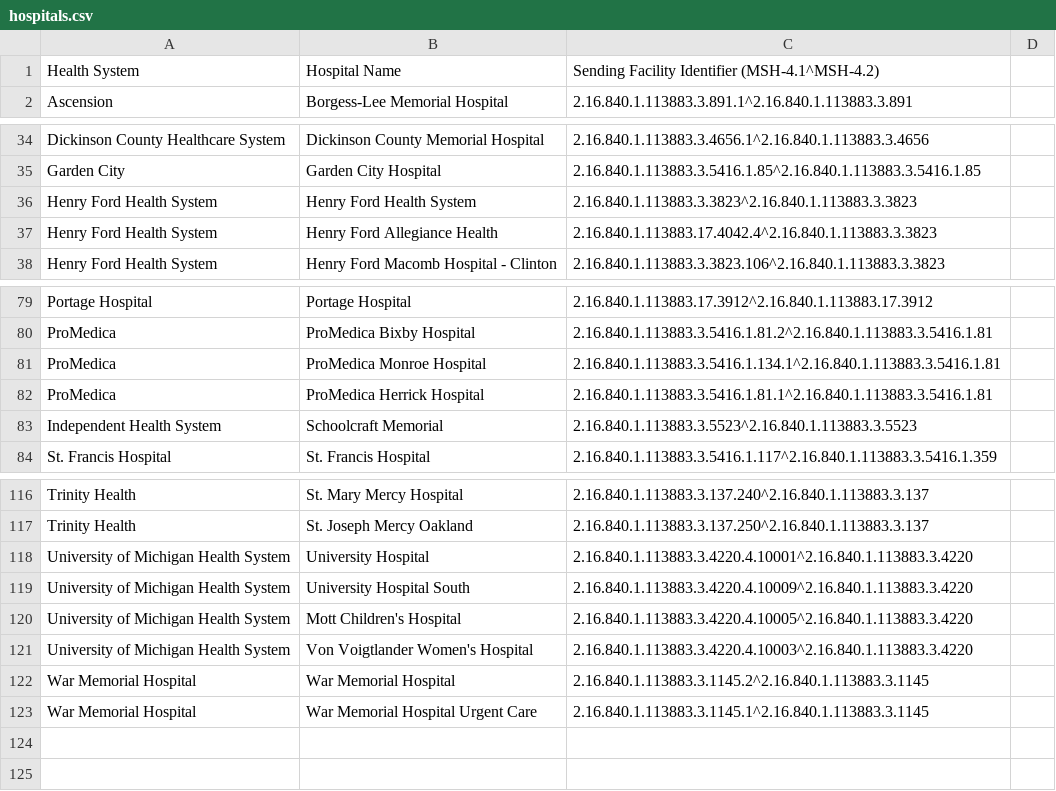
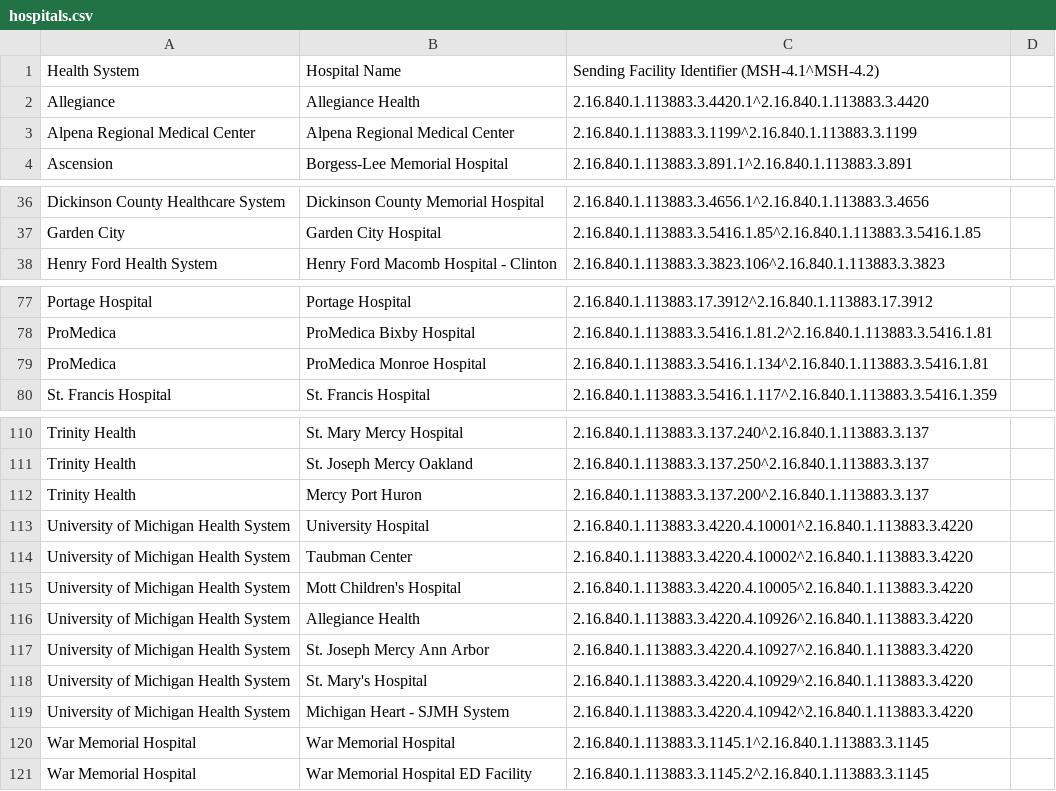
Before and after one commit to informationsoftworks/mihin, a CSV file: oids/hospitals.csv, drawn as a sheet; only a part is shown, gaps mark what is left out; the diff covers the shown part only.

Commit message:
MiHIN Sending Facility Crosswalk v6 2-8-17.xlsx

```diff
--- a/oids/hospitals.csv
+++ b/oids/hospitals.csv
@@ -1,2 +1,4 @@
 Health System,Hospital Name,Sending Facility Identifier (MSH-4.1^MSH-4.2),,
+Allegiance,Allegiance Health,2.16.840.1.113883.3.4420.1^2.16.840.1.113883.3.4420,,
+Alpena Regional Medical Center,Alpena Regional Medical Center,2.16.840.1.113883.3.1199^2.16.840.1.113883.3.1199,,
 Ascension,Borgess-Lee Memorial Hospital,2.16.840.1.113883.3.891.1^2.16.840.1.113883.3.891,,
@@ -35,4 +37,2 @@ Dickinson County Healthcare System ,Dickinson County Memorial Hospital ,2.16.840
 Garden City,Garden City Hospital,2.16.840.1.113883.3.5416.1.85^2.16.840.1.113883.3.5416.1.85,,
-Henry Ford Health System,Henry Ford Health System,2.16.840.1.113883.3.3823^2.16.840.1.113883.3.3823,,
-Henry Ford Health System,Henry Ford Allegiance Health,2.16.840.1.113883.17.4042.4^2.16.840.1.113883.3.3823,,
 Henry Ford Health System,Henry Ford Macomb Hospital - Clinton,2.16.840.1.113883.3.3823.106^2.16.840.1.113883.3.3823,,
@@ -80,5 +78,3 @@ Portage Hospital,Portage Hospital,2.16.840.1.113883.17.3912^2.16.840.1.113883.17
 ProMedica,ProMedica Bixby Hospital,2.16.840.1.113883.3.5416.1.81.2^2.16.840.1.113883.3.5416.1.81,,
-ProMedica,ProMedica Monroe Hospital,2.16.840.1.113883.3.5416.1.134.1^2.16.840.1.113883.3.5416.1.81,,
-ProMedica,ProMedica Herrick Hospital,2.16.840.1.113883.3.5416.1.81.1^2.16.840.1.113883.3.5416.1.81,,
-Independent Health System,Schoolcraft Memorial,2.16.840.1.113883.3.5523^2.16.840.1.113883.3.5523,,
+ProMedica,ProMedica Monroe Hospital,2.16.840.1.113883.3.5416.1.134^2.16.840.1.113883.3.5416.1.81,,
 St. Francis Hospital,St. Francis Hospital ,2.16.840.1.113883.3.5416.1.117^2.16.840.1.113883.3.5416.1.359,,
@@ -117 +111,2 @@ Trinity Health,St. Mary Mercy Hospital,2.16.840.1.113883.3.137.240^2.16.840.1.11
 Trinity Health,St. Joseph Mercy Oakland,2.16.840.1.113883.3.137.250^2.16.840.1.113883.3.137,,
+Trinity Health,Mercy Port Huron ,2.16.840.1.113883.3.137.200^2.16.840.1.113883.3.137,,
@@ -119,5 +114,8 @@ University of Michigan Health System,University Hospital,2.16.840.1.113883.3.422
-University of Michigan Health System,University Hospital South,2.16.840.1.113883.3.4220.4.10009^2.16.840.1.113883.3.4220,,
+University of Michigan Health System,Taubman Center,2.16.840.1.113883.3.4220.4.10002^2.16.840.1.113883.3.4220,,
 University of Michigan Health System,Mott Children's Hospital ,2.16.840.1.113883.3.4220.4.10005^2.16.840.1.113883.3.4220,,
-University of Michigan Health System,Von Voigtlander Women's Hospital,2.16.840.1.113883.3.4220.4.10003^2.16.840.1.113883.3.4220,,
-War Memorial Hospital,War Memorial Hospital,2.16.840.1.113883.3.1145.2^2.16.840.1.113883.3.1145,,
-War Memorial Hospital ,War Memorial Hospital Urgent Care,2.16.840.1.113883.3.1145.1^2.16.840.1.113883.3.1145,,
+University of Michigan Health System,Allegiance Health ,2.16.840.1.113883.3.4220.4.10926^2.16.840.1.113883.3.4220,,
+University of Michigan Health System,St. Joseph Mercy Ann Arbor,2.16.840.1.113883.3.4220.4.10927^2.16.840.1.113883.3.4220,,
+University of Michigan Health System,St. Mary's Hospital,2.16.840.1.113883.3.4220.4.10929^2.16.840.1.113883.3.4220,,
+University of Michigan Health System,Michigan Heart - SJMH System,2.16.840.1.113883.3.4220.4.10942^2.16.840.1.113883.3.4220,,
+War Memorial Hospital,War Memorial Hospital,2.16.840.1.113883.3.1145.1^2.16.840.1.113883.3.1145,,
+War Memorial Hospital ,War Memorial Hospital ED Facility,2.16.840.1.113883.3.1145.2^2.16.840.1.113883.3.1145,,
```
Also changed, not shown: 4 removed rows and 1 edited cell elsewhere in this file, 4 other files.
